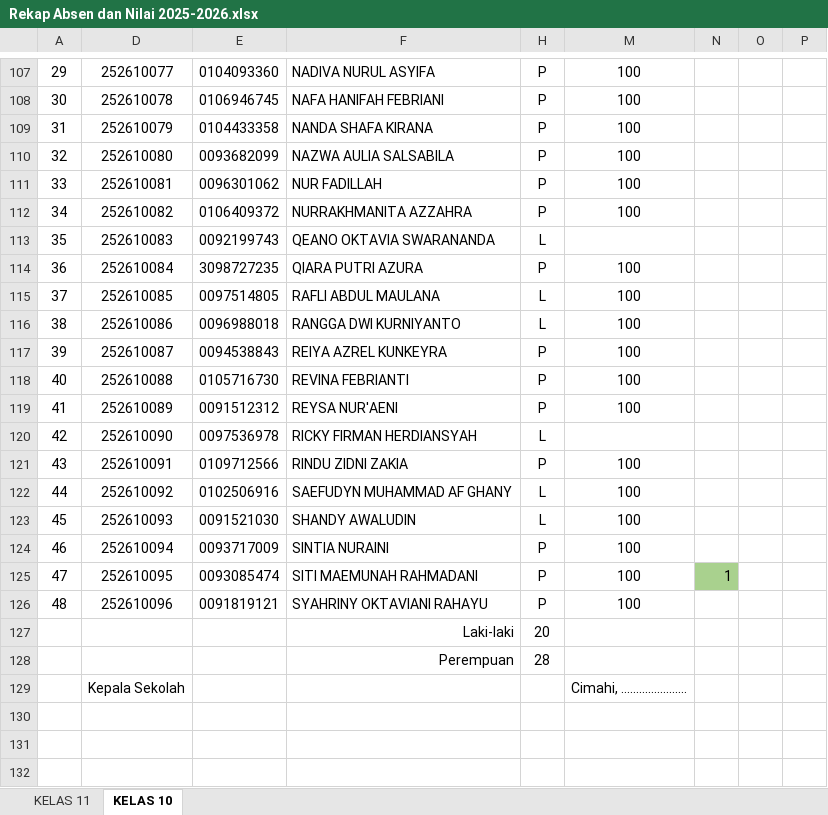
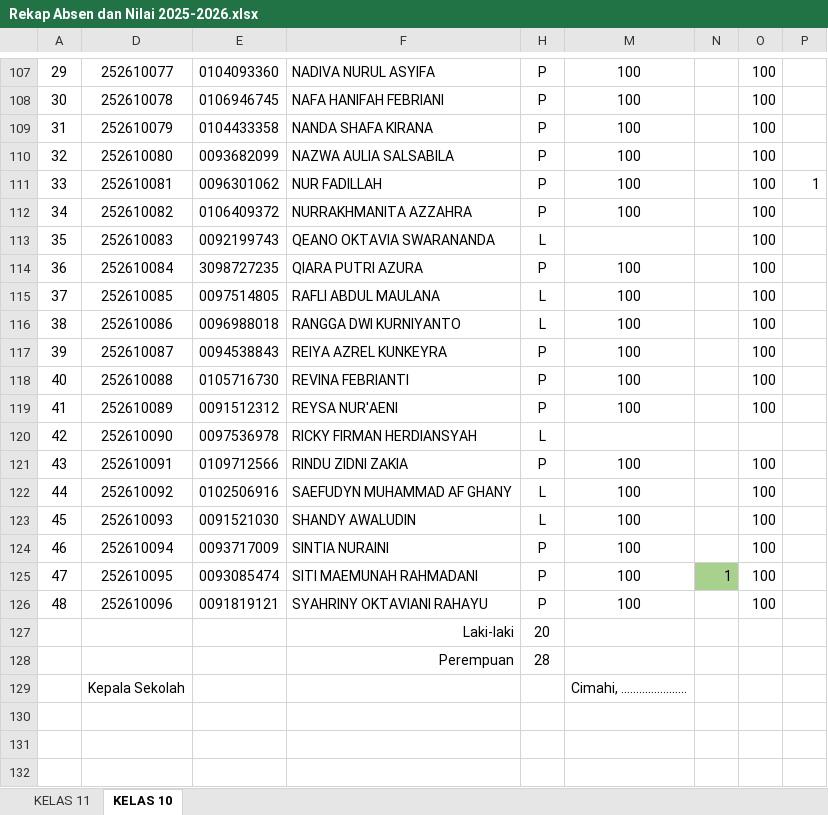
Before and after one commit to natedekaka/proses-belajar-2025-2026, an Excel workbook: Rekap Absen dan Nilai 2025-2026.xlsx, sheet KELAS 10, drawn as a sheet; only a part is shown, gaps mark what is left out; values as stored, in another font and other column widths than the file's, no borders; charts and pictures and conditional formats not drawn; the diff covers the shown part only; the diff names each change by its address in the sheet, - before the commit and + after, or states it on an @@ line.

Commit message:
update nilai kelas x-2

```diff
--- a/Rekap Absen dan Nilai 2025-2026.xlsx (sheet KELAS 10)
+++ b/Rekap Absen dan Nilai 2025-2026.xlsx (sheet KELAS 10)
-O107:O119: (empty)
+O107:O119: 100
-P111: (empty)
+P111: 1
-O121:O126: (empty)
+O121:O126: 100
```
Also changed, not shown: 25 edited cells elsewhere in this sheet, 1 other file.
